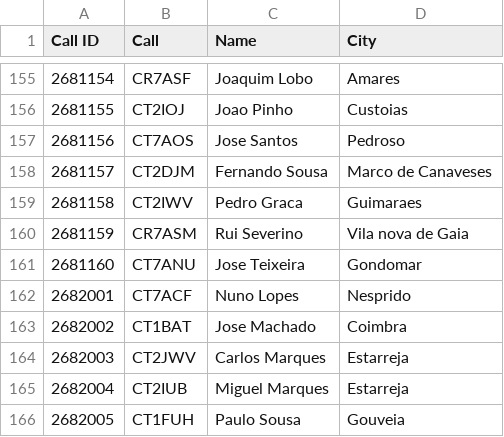
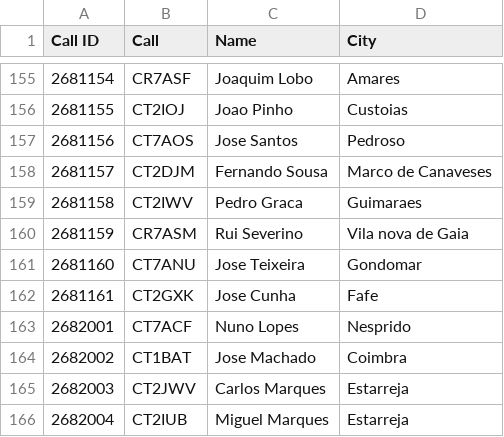
Before and after one commit to pjao/md380tools-PT, a CSV file: contacts_268.csv, drawn as a sheet; only a part is shown, gaps mark what is left out; the shorter side is filled out with more unchanged rows; the diff names each change by its address in the sheet, - before the commit and + after, or states it on an @@ line.

```diff
--- a/contacts_268.csv
+++ b/contacts_268.csv
+row 162: 2681161 | CT2GXK | Jose Cunha | Fafe
```
Also changed, not shown: 1 other file.
